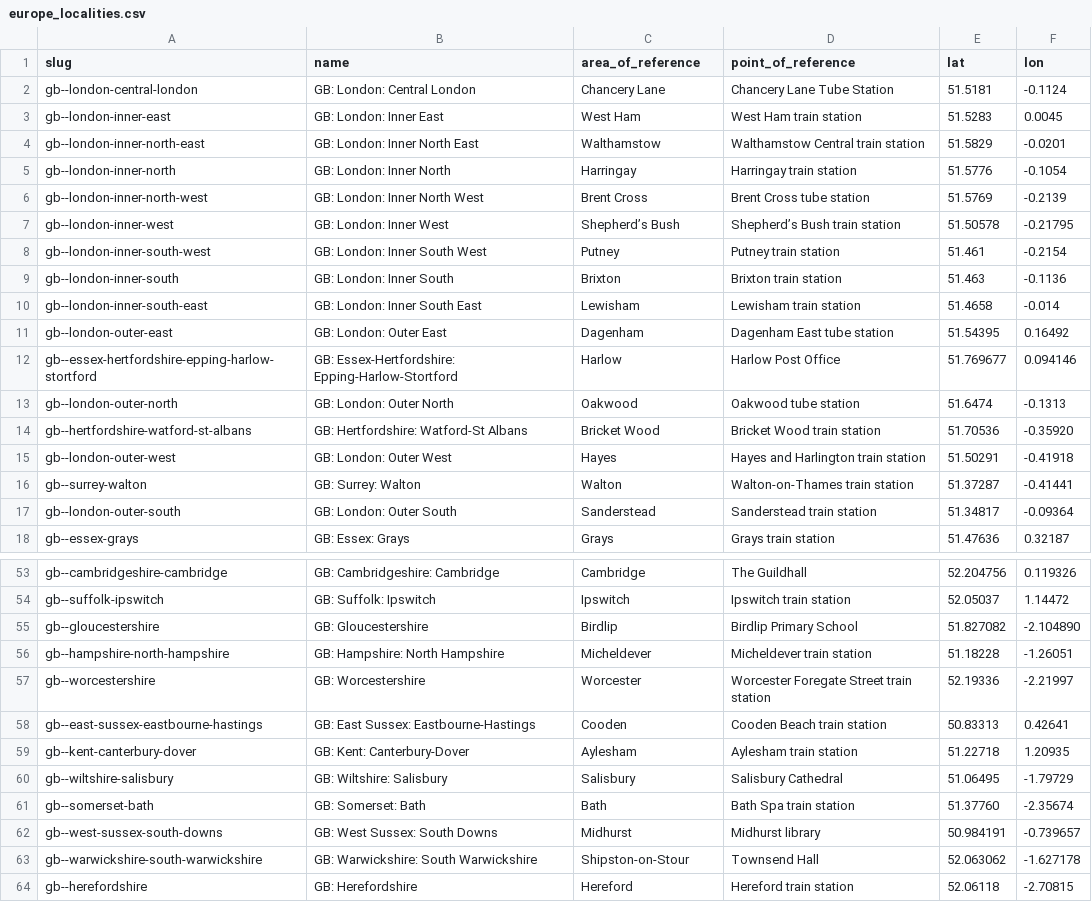
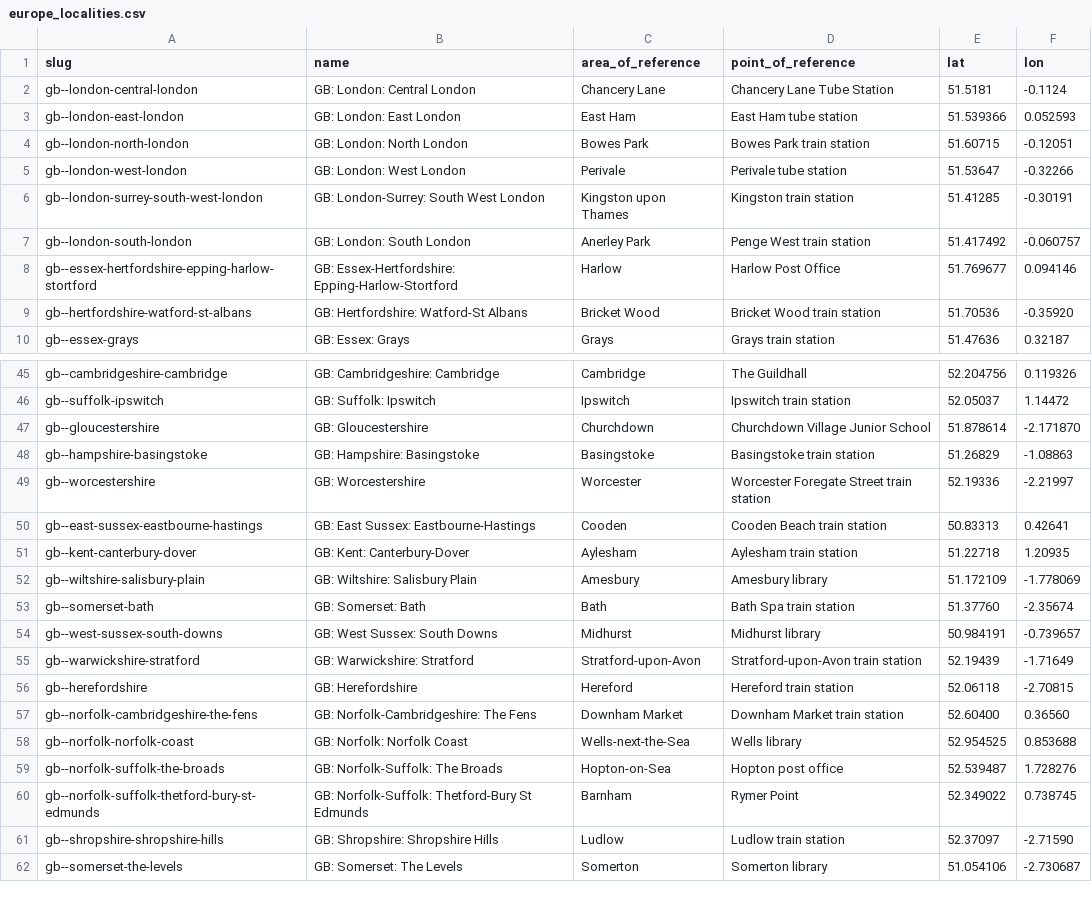
Before and after one commit to Jaza/world-locality-transit-graph, a CSV file: csv/europe_localities.csv, drawn as a sheet; only a part is shown, gaps mark what is left out; the shorter side is filled out with more unchanged rows; the diff covers the shown part only.

```diff
--- a/csv/europe_localities.csv
+++ b/csv/europe_localities.csv
@@ -2,17 +2,9 @@ slug,name,area_of_reference,point_of_reference,lat,lon
 gb--london-central-london,GB: London: Central London,Chancery Lane,Chancery Lane Tube Station,51.5181,-0.1124
-gb--london-inner-east,GB: London: Inner East,West Ham,West Ham train station,51.5283,0.0045
-gb--london-inner-north-east,GB: London: Inner North East,Walthamstow,Walthamstow Central train station,51.5829,-0.0201
-gb--london-inner-north,GB: London: Inner North,Harringay,Harringay train station,51.5776,-0.1054
-gb--london-inner-north-west,GB: London: Inner North West,Brent Cross,Brent Cross tube station,51.5769,-0.2139
-gb--london-inner-west,GB: London: Inner West,Shepherd’s Bush,Shepherd’s Bush train station,51.50578,-0.21795
-gb--london-inner-south-west,GB: London: Inner South West,Putney,Putney train station,51.461,-0.2154
-gb--london-inner-south,GB: London: Inner South,Brixton,Brixton train station,51.463,-0.1136
-gb--london-inner-south-east,GB: London: Inner South East,Lewisham,Lewisham train station,51.4658,-0.014
-gb--london-outer-east,GB: London: Outer East,Dagenham,Dagenham East tube station,51.54395,0.16492
+gb--london-east-london,GB: London: East London,East Ham,East Ham tube station,51.539366,0.052593
+gb--london-north-london,GB: London: North London,Bowes Park,Bowes Park train station,51.60715,-0.12051
+gb--london-west-london,GB: London: West London,Perivale,Perivale tube station,51.53647,-0.32266
+gb--london-surrey-south-west-london,GB: London-Surrey: South West London,Kingston upon Thames,Kingston train station,51.41285,-0.30191
+gb--london-south-london,GB: London: South London,Anerley Park,Penge West train station,51.417492,-0.060757
 gb--essex-hertfordshire-epping-harlow-stortford,GB: Essex-Hertfordshire: Epping-Harlow-Stortford,Harlow,Harlow Post Office,51.769677,0.094146
-gb--london-outer-north,GB: London: Outer North,Oakwood,Oakwood tube station,51.6474,-0.1313
 gb--hertfordshire-watford-st-albans,GB: Hertfordshire: Watford-St Albans,Bricket Wood,Bricket Wood train station,51.70536,-0.35920
-gb--london-outer-west,GB: London: Outer West,Hayes,Hayes and Harlington train station,51.50291,-0.41918
-gb--surrey-walton,GB: Surrey: Walton,Walton,Walton-on-Thames train station,51.37287,-0.41441
-gb--london-outer-south,GB: London: Outer South,Sanderstead,Sanderstead train station,51.34817,-0.09364
 gb--essex-grays,GB: Essex: Grays,Grays,Grays train station,51.47636,0.32187
@@ -54,4 +46,4 @@ gb--cambridgeshire-cambridge,GB: Cambridgeshire: Cambridge,Cambridge,The Guildha
 gb--suffolk-ipswitch,GB: Suffolk: Ipswitch,Ipswitch,Ipswitch train station,52.05037,1.14472
-gb--gloucestershire,GB: Gloucestershire,Birdlip,Birdlip Primary School,51.827082,-2.104890
-gb--hampshire-north-hampshire,GB: Hampshire: North Hampshire,Micheldever,Micheldever train station,51.18228,-1.26051
+gb--gloucestershire,GB: Gloucestershire,Churchdown,Churchdown Village Junior School,51.878614,-2.171870
+gb--hampshire-basingstoke,GB: Hampshire: Basingstoke,Basingstoke,Basingstoke train station,51.26829,-1.08863
 gb--worcestershire,GB: Worcestershire,Worcester,Worcester Foregate Street train station,52.19336,-2.21997
@@ -59,6 +51,6 @@ gb--east-sussex-eastbourne-hastings,GB: East Sussex: Eastbourne-Hastings,Cooden,
 gb--kent-canterbury-dover,GB: Kent: Canterbury-Dover,Aylesham,Aylesham train station,51.22718,1.20935
-gb--wiltshire-salisbury,GB: Wiltshire: Salisbury,Salisbury,Salisbury Cathedral,51.06495,-1.79729
+gb--wiltshire-salisbury-plain,GB: Wiltshire: Salisbury Plain,Amesbury,Amesbury library,51.172109,-1.778069
 gb--somerset-bath,GB: Somerset: Bath,Bath,Bath Spa train station,51.37760,-2.35674
 gb--west-sussex-south-downs,GB: West Sussex: South Downs,Midhurst,Midhurst library,50.984191,-0.739657
-gb--warwickshire-south-warwickshire,GB: Warwickshire: South Warwickshire,Shipston-on-Stour,Townsend Hall,52.063062,-1.627178
+gb--warwickshire-stratford,GB: Warwickshire: Stratford,Stratford-upon-Avon,Stratford-upon-Avon train station,52.19439,-1.71649
 gb--herefordshire,GB: Herefordshire,Hereford,Hereford train station,52.06118,-2.70815
```
Also changed, not shown: 4 added rows, 3 removed rows and 4 edited cells elsewhere in this file, csv/europe_localities_transit_times.csv.
